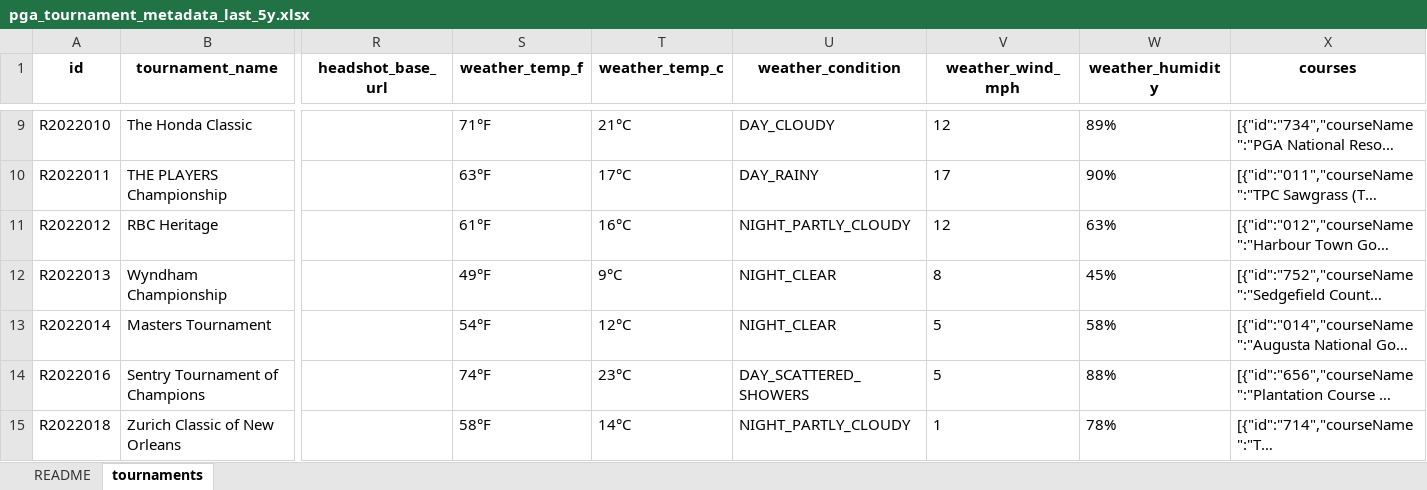
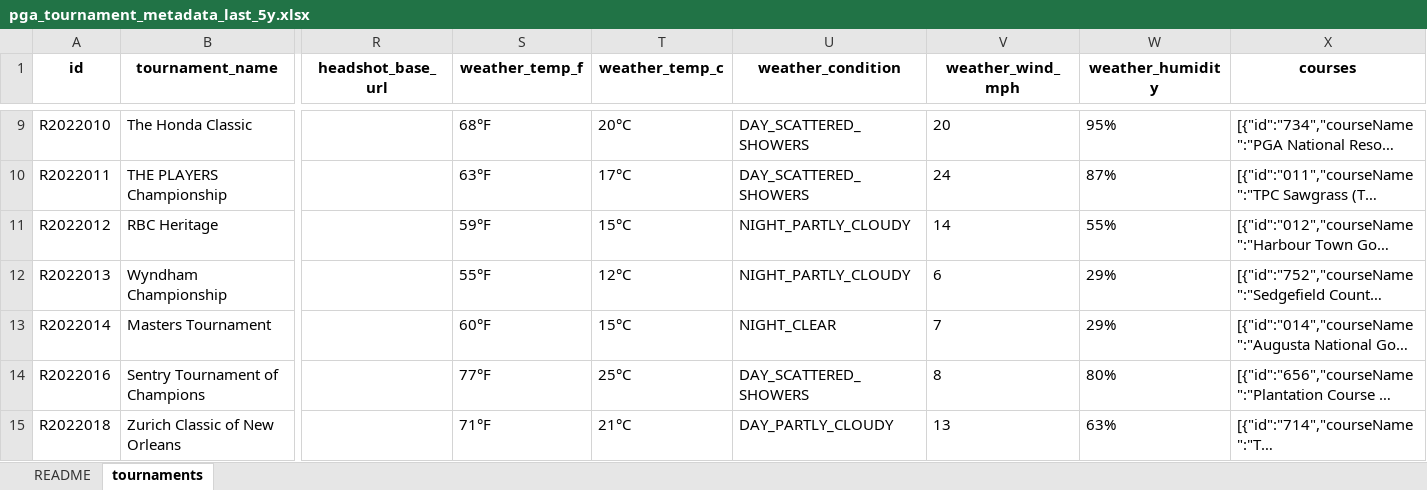
Before and after one commit to jriordan55/alpha-caddie, an Excel workbook: alpha-caddie-web/data/pga_tournament_metadata_last_5y.xlsx, sheet tournaments, drawn as a sheet; only a part is shown, gaps mark what is left out; long unchanged cells end in …; values as stored, in another font and other column widths than the file's, no borders; the diff covers the shown part only; the diff names each change by its address in the sheet, - before the commit and + after, or states it on an @@ line.

```diff
--- a/alpha-caddie-web/data/pga_tournament_metadata_last_5y.xlsx (sheet tournaments)
+++ b/alpha-caddie-web/data/pga_tournament_metadata_last_5y.xlsx (sheet tournaments)
-S9 (weather_temp_f): 71°F
+S9 (weather_temp_f): 68°F
-T9 (weather_temp_c): 21°C
+T9 (weather_temp_c): 20°C
-U9 (weather_condition): DAY_CLOUDY
+U9 (weather_condition): DAY_SCATTERED_SHOWERS
-V9 (weather_wind_mph): 12
+V9 (weather_wind_mph): 20
-W9 (weather_humidity): 89%
+W9 (weather_humidity): 95%
-U10 (weather_condition): DAY_RAINY
+U10 (weather_condition): DAY_SCATTERED_SHOWERS
-V10 (weather_wind_mph): 17
+V10 (weather_wind_mph): 24
-W10 (weather_humidity): 90%
+W10 (weather_humidity): 87%
-S11 (weather_temp_f): 61°F
+S11 (weather_temp_f): 59°F
-T11 (weather_temp_c): 16°C
+T11 (weather_temp_c): 15°C
-V11 (weather_wind_mph): 12
+V11 (weather_wind_mph): 14
-W11 (weather_humidity): 63%
+W11 (weather_humidity): 55%
-S12 (weather_temp_f): 49°F
+S12 (weather_temp_f): 55°F
-T12 (weather_temp_c): 9°C
+T12 (weather_temp_c): 12°C
-U12 (weather_condition): NIGHT_CLEAR
+U12 (weather_condition): NIGHT_PARTLY_CLOUDY
-V12 (weather_wind_mph): 8
+V12 (weather_wind_mph): 6
-W12 (weather_humidity): 45%
+W12 (weather_humidity): 29%
-S13 (weather_temp_f): 54°F
+S13 (weather_temp_f): 60°F
-T13 (weather_temp_c): 12°C
+T13 (weather_temp_c): 15°C
-V13 (weather_wind_mph): 5
+V13 (weather_wind_mph): 7
-W13 (weather_humidity): 58%
+W13 (weather_humidity): 29%
-S14 (weather_temp_f): 74°F
+S14 (weather_temp_f): 77°F
-T14 (weather_temp_c): 23°C
+T14 (weather_temp_c): 25°C
-V14 (weather_wind_mph): 5
+V14 (weather_wind_mph): 8
-W14 (weather_humidity): 88%
+W14 (weather_humidity): 80%
-S15 (weather_temp_f): 58°F
+S15 (weather_temp_f): 71°F
-T15 (weather_temp_c): 14°C
+T15 (weather_temp_c): 21°C
-U15 (weather_condition): NIGHT_PARTLY_CLOUDY
+U15 (weather_condition): DAY_PARTLY_CLOUDY
-V15 (weather_wind_mph): 1
+V15 (weather_wind_mph): 13
-W15 (weather_humidity): 78%
+W15 (weather_humidity): 63%
```
Also changed, not shown: 1137 edited cells elsewhere in this sheet, sheet README, 18 other files.
